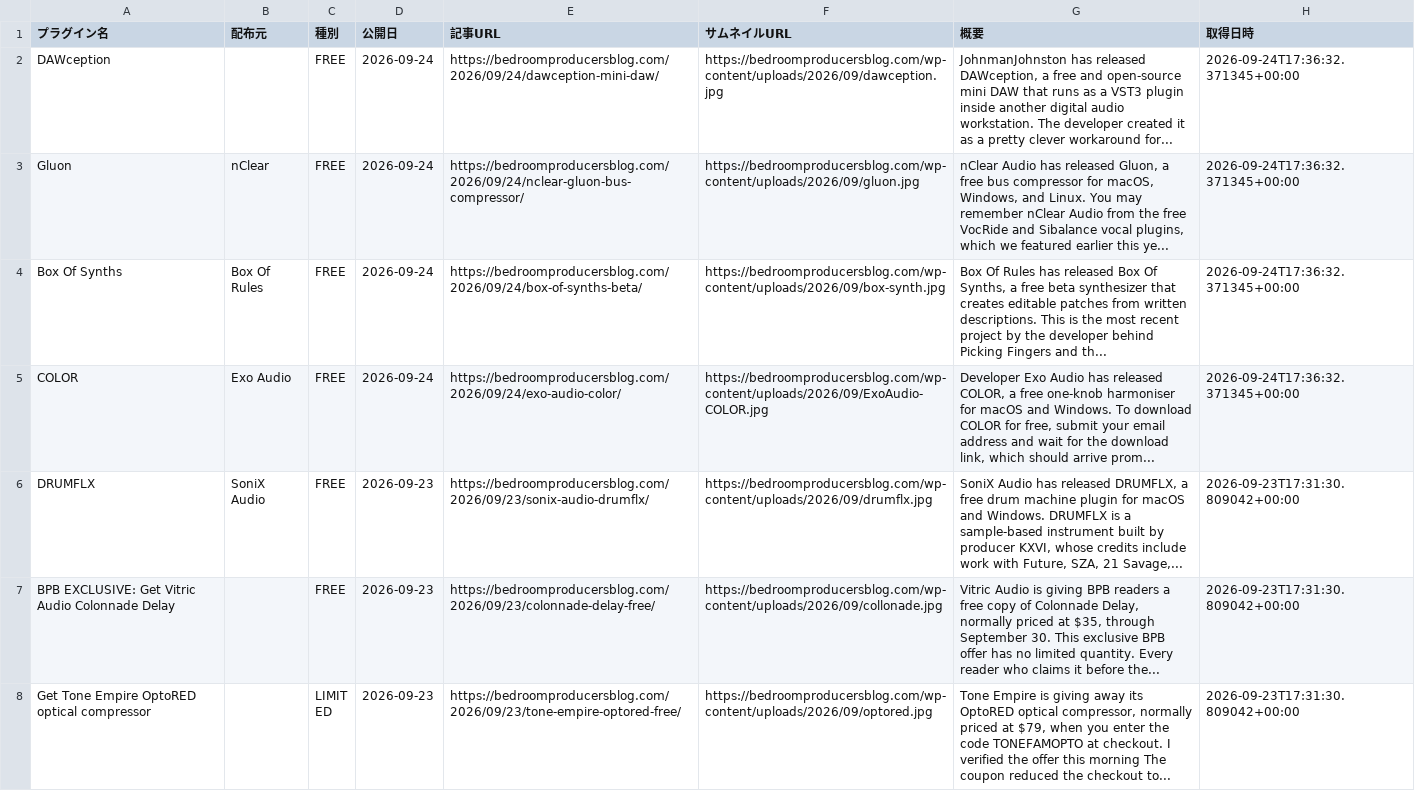
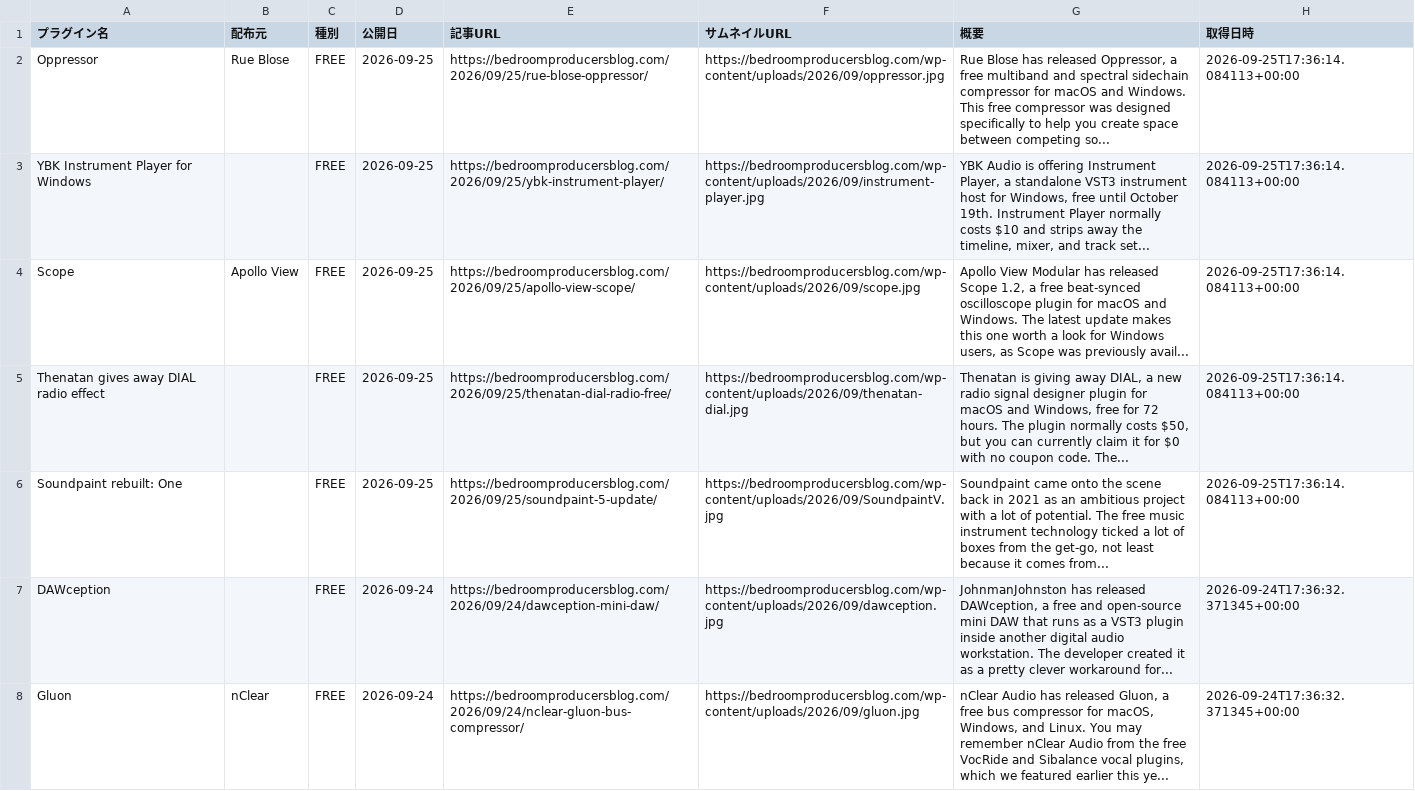
Before and after one commit to Plugin-Tsushin/plugin-boutique-scraper, a CSV file: output/free_bpb_history.csv, drawn as a sheet; only a part is shown; the shorter side is filled out with more unchanged rows.

```diff
--- a/output/free_bpb_history.csv
+++ b/output/free_bpb_history.csv
@@ -1,2 +1,7 @@
 プラグイン名,配布元,種別,公開日,記事URL,サムネイルURL,概要,取得日時
+Oppressor,Rue Blose,FREE,2026-09-25,https://bedroomproducersblog.com/2026/09/25/rue-blose-oppressor/,https://bedroomproducersblog.com/wp-content/uploads/2026/09/oppressor.jpg,"Rue Blose has released Oppressor, a free multiband and spectral sidechain compressor for macOS and Windows. This free compressor was designed specifically to help you create space between competing so...",2026-09-25T17:36:14.084113+00:00
+YBK Instrument Player for Windows,,FREE,2026-09-25,https://bedroomproducersblog.com/2026/09/25/ybk-instrument-player/,https://bedroomproducersblog.com/wp-content/uploads/2026/09/instrument-player.jpg,"YBK Audio is offering Instrument Player, a standalone VST3 instrument host for Windows, free until October 19th. Instrument Player normally costs $10 and strips away the timeline, mixer, and track set...",2026-09-25T17:36:14.084113+00:00
+Scope,Apollo View,FREE,2026-09-25,https://bedroomproducersblog.com/2026/09/25/apollo-view-scope/,https://bedroomproducersblog.com/wp-content/uploads/2026/09/scope.jpg,"Apollo View Modular has released Scope 1.2, a free beat-synced oscilloscope plugin for macOS and Windows. The latest update makes this one worth a look for Windows users, as Scope was previously avail...",2026-09-25T17:36:14.084113+00:00
+Thenatan gives away DIAL radio effect,,FREE,2026-09-25,https://bedroomproducersblog.com/2026/09/25/thenatan-dial-radio-free/,https://bedroomproducersblog.com/wp-content/uploads/2026/09/thenatan-dial.jpg,"Thenatan is giving away DIAL, a new radio signal designer plugin for macOS and Windows, free for 72 hours. The plugin normally costs $50, but you can currently claim it for $0 with no coupon code. The...",2026-09-25T17:36:14.084113+00:00
+Soundpaint rebuilt: One,,FREE,2026-09-25,https://bedroomproducersblog.com/2026/09/25/soundpaint-5-update/,https://bedroomproducersblog.com/wp-content/uploads/2026/09/SoundpaintV.jpg,"Soundpaint came onto the scene back in 2021 as an ambitious project with a lot of potential. The free music instrument technology ticked a lot of boxes from the get-go, not least because it comes from...",2026-09-25T17:36:14.084113+00:00
 DAWception,,FREE,2026-09-24,https://bedroomproducersblog.com/2026/09/24/dawception-mini-daw/,https://bedroomproducersblog.com/wp-content/uploads/2026/09/dawception.jpg,"JohnmanJohnston has released DAWception, a free and open-source mini DAW that runs as a VST3 plugin inside another digital audio workstation. The developer created it as a pretty clever workaround for...",2026-09-24T17:36:32.371345+00:00
```
Also changed, not shown: 1 other file.
